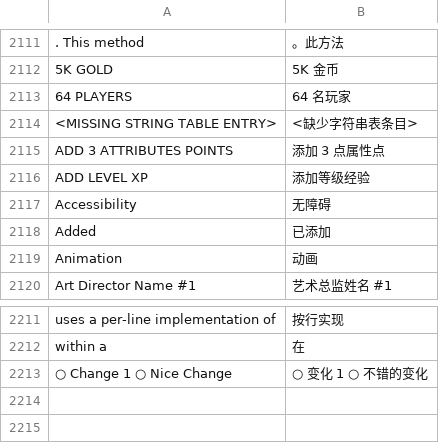
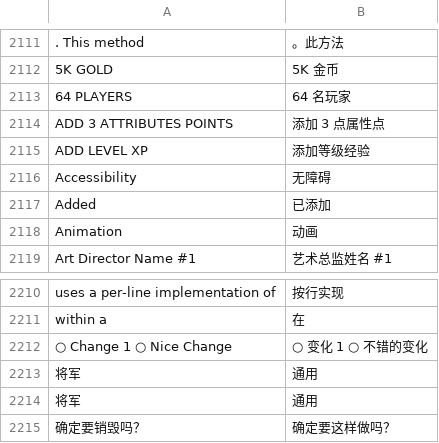
Before and after one commit to STTP655/carnal-instinct-hans, a CSV file: data/glossary.csv, drawn as a sheet; only a part is shown, gaps mark what is left out; removed rows and columns are numbered as before the commit, all else as after; the diff names each change by its address in the sheet, - before the commit and + after, or states it on an @@ line.

```diff
--- a/data/glossary.csv
+++ b/data/glossary.csv
-row 2114: <MISSING STRING TABLE ENTRY> | <缺少字符串表条目>
+row 2213: 将军 | 通用
+row 2214: 将军 | 通用
+row 2215: 确定要销毁吗？ | 确定要这样做吗？
```
Also changed, not shown: 3 other files.
